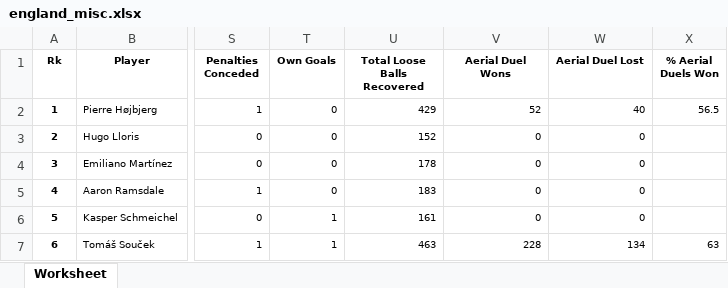
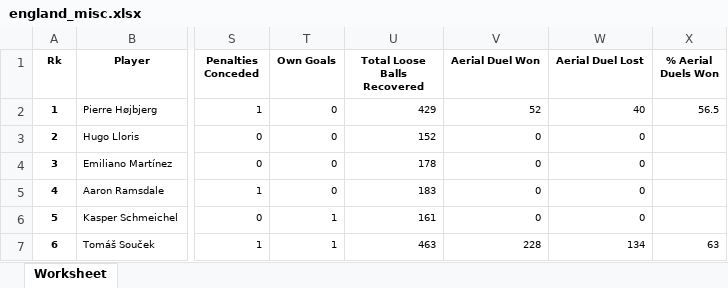
Before and after one commit to sanjitva/Predicting-Football-Player-Transfer-Values, an Excel workbook: data/league_data/england/21/england_misc.xlsx, sheet Worksheet, drawn as a sheet; only a part is shown, gaps mark what is left out; values as stored, in another font and other column widths than the file's, no borders; the diff names each change by its address in the sheet, - before the commit and + after, or states it on an @@ line.

```diff
--- a/data/league_data/england/21/england_misc.xlsx (sheet Worksheet)
+++ b/data/league_data/england/21/england_misc.xlsx (sheet Worksheet)
-V1: Aerial Duel Wons
+V1: Aerial Duel Won
```
Also changed, not shown: data/league_data/england/21/england_shot_creation.xlsx, 3 other files.
